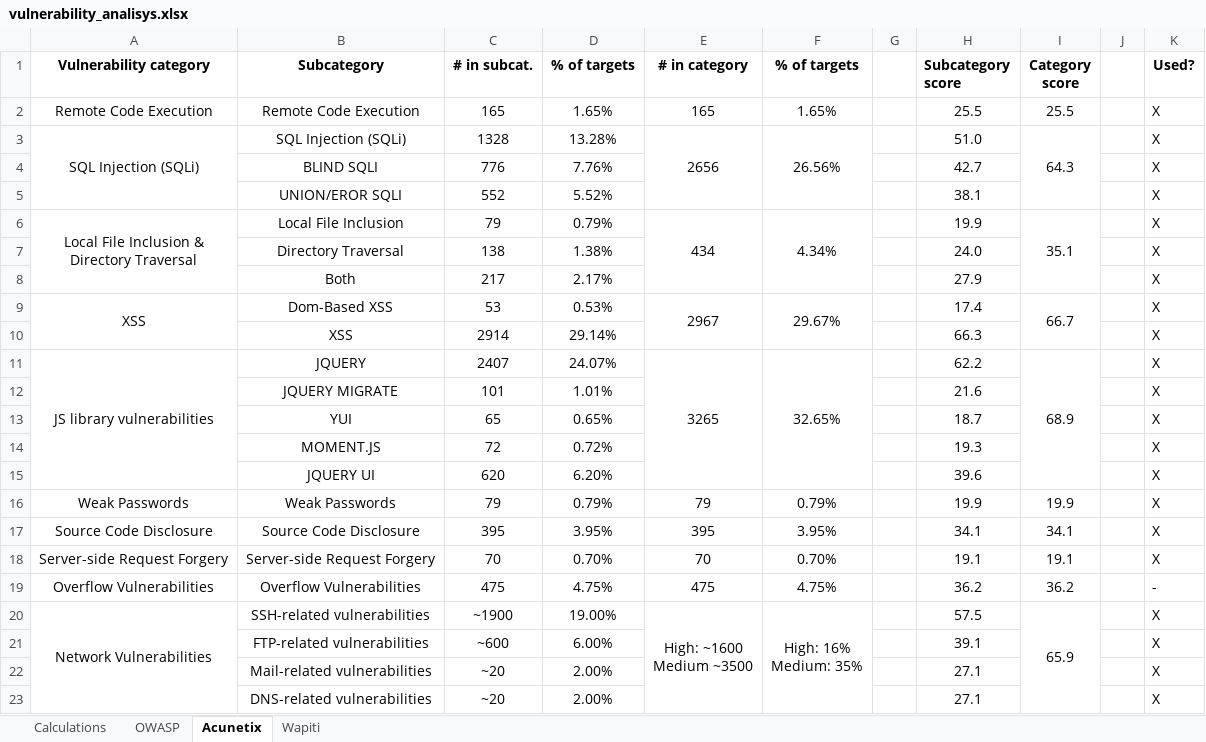
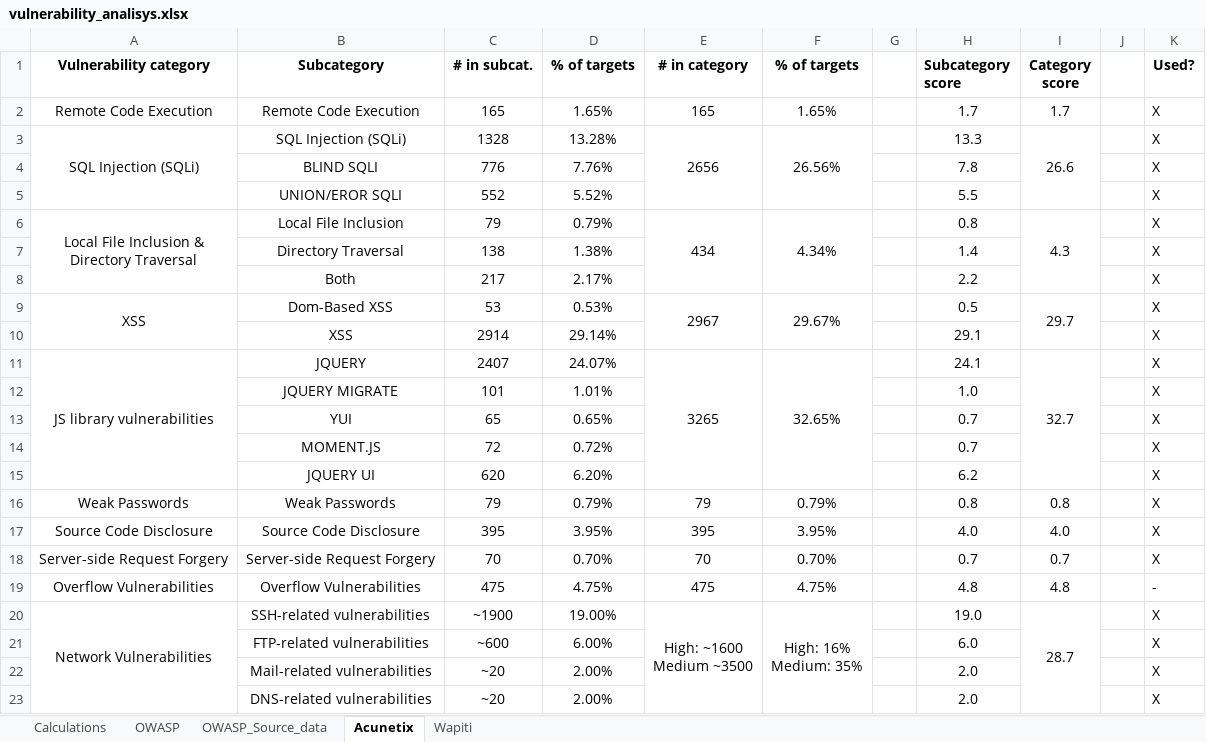
Before and after one commit to przemub/cysectool, an Excel workbook: doc/documents/vulnerability_analisys.xlsx, sheet Acunetix, drawn as a sheet; only a part is shown; values as stored, in another font and other column widths than the file's, no borders; the diff covers the shown part only; the diff names each change by its address in the sheet, - before the commit and + after, or states it on an @@ line.

```diff
--- a/doc/documents/vulnerability_analisys.xlsx (sheet Acunetix)
+++ b/doc/documents/vulnerability_analisys.xlsx (sheet Acunetix)
+sheet tab: OWASP_Source_data
-H2 (Subcategory score): 25.5
+H2 (Subcategory score): 1.7
-I2 (Category score): 25.5
+I2 (Category score): 1.7
-H3 (Subcategory score): 51.0
+H3 (Subcategory score): 13.3
-I3 (Category score): 64.3
+I3 (Category score): 26.6
-H4 (Subcategory score): 42.7
+H4 (Subcategory score): 7.8
-H5 (Subcategory score): 38.1
+H5 (Subcategory score): 5.5
-H6 (Subcategory score): 19.9
+H6 (Subcategory score): 0.8
-I6 (Category score): 35.1
+I6 (Category score): 4.3
-H7 (Subcategory score): 24.0
+H7 (Subcategory score): 1.4
-H8 (Subcategory score): 27.9
+H8 (Subcategory score): 2.2
-H9 (Subcategory score): 17.4
+H9 (Subcategory score): 0.5
-I9 (Category score): 66.7
+I9 (Category score): 29.7
-H10 (Subcategory score): 66.3
+H10 (Subcategory score): 29.1
-H11 (Subcategory score): 62.2
+H11 (Subcategory score): 24.1
-I11 (Category score): 68.9
+I11 (Category score): 32.7
-H12 (Subcategory score): 21.6
+H12 (Subcategory score): 1.0
-H13 (Subcategory score): 18.7
+H13 (Subcategory score): 0.7
-H14 (Subcategory score): 19.3
+H14 (Subcategory score): 0.7
-H15 (Subcategory score): 39.6
+H15 (Subcategory score): 6.2
-H16 (Subcategory score): 19.9
+H16 (Subcategory score): 0.8
-I16 (Category score): 19.9
+I16 (Category score): 0.8
-H17 (Subcategory score): 34.1
+H17 (Subcategory score): 4.0
-I17 (Category score): 34.1
+I17 (Category score): 4.0
-H18 (Subcategory score): 19.1
+H18 (Subcategory score): 0.7
-I18 (Category score): 19.1
+I18 (Category score): 0.7
-H19 (Subcategory score): 36.2
+H19 (Subcategory score): 4.8
-I19 (Category score): 36.2
+I19 (Category score): 4.8
-H20 (Subcategory score): 57.5
+H20 (Subcategory score): 19.0
-I20 (Category score): 65.9
+I20 (Category score): 28.7
-H21 (Subcategory score): 39.1
+H21 (Subcategory score): 6.0
-H22:H23 (Subcategory score): 27.1
+H22:H23 (Subcategory score): 2.0
```
Also changed, not shown: 18 edited cells elsewhere in this sheet, sheet Calculations, sheet OWASP, sheet Wapiti, formulas that keep their value, charts or pictures, 5 other files.
